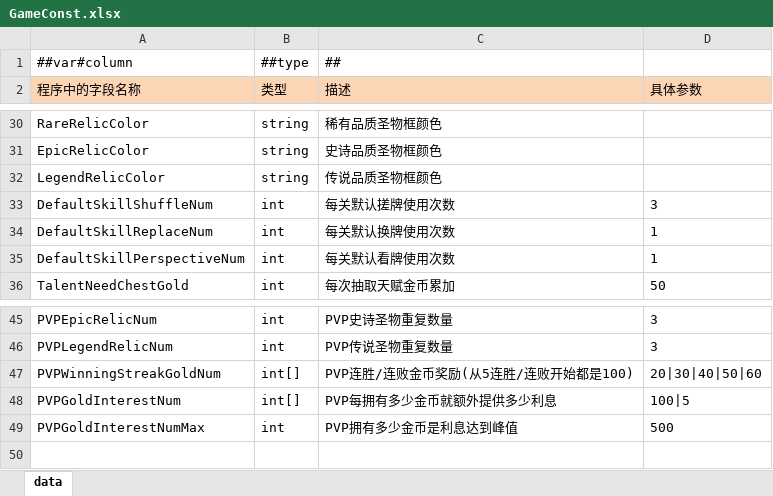
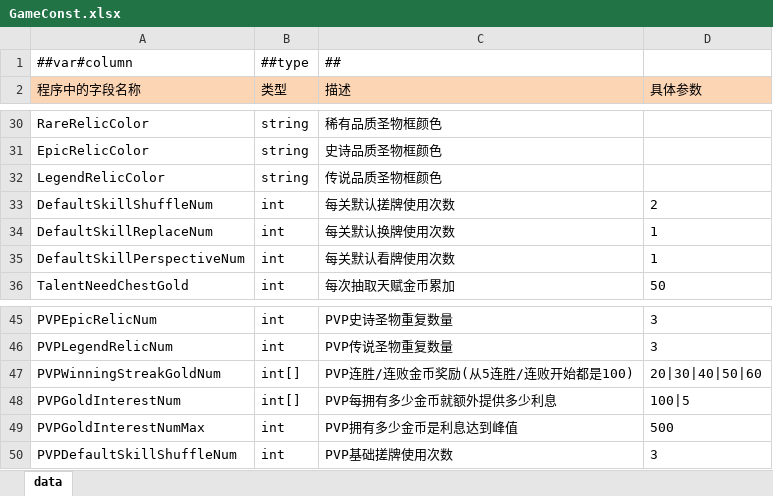
Before and after one commit to snakeazh/cardClient, an Excel workbook: Config/GameConst.xlsx, sheet data, drawn as a sheet; only a part is shown, gaps mark what is left out; values as stored, in another font and other column widths than the file's, no borders; the diff names each change by its address in the sheet, - before the commit and + after, or states it on an @@ line.

```diff
--- a/Config/GameConst.xlsx (sheet data)
+++ b/Config/GameConst.xlsx (sheet data)
-D33 (具体参数): 3
+D33 (具体参数): 2
+row 50: PVPDefaultSkillShuffleNum | int | PVP基础搓牌使用次数 | 3
```
Also changed, not shown: 15 other files.
